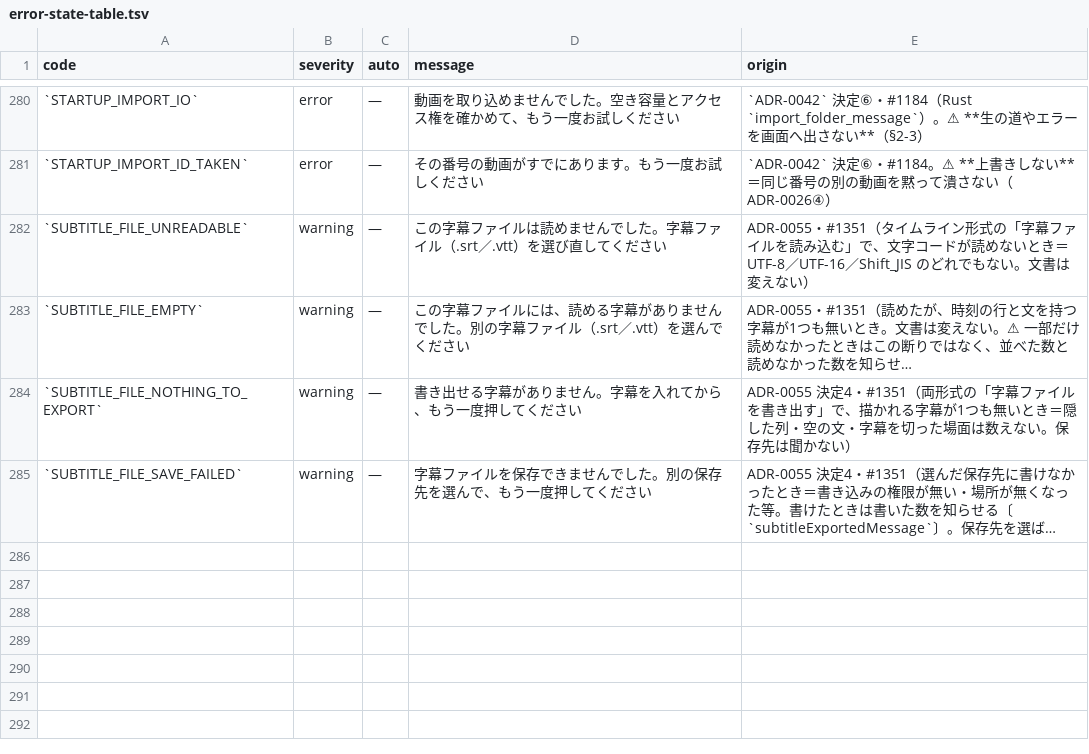
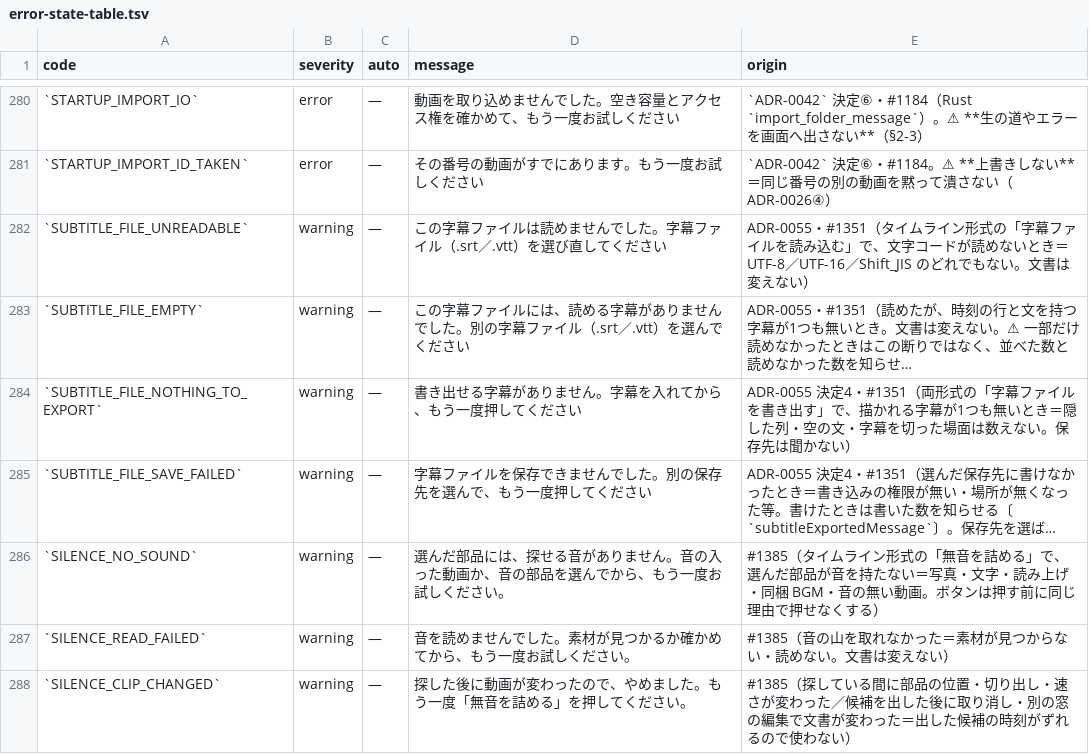
Before and after one commit to fujii-yuki-star/star-recruit-studio, a TSV file: docs/yuko_recruit_docs/errors/error-state-table.tsv, drawn as a sheet; only a part is shown, gaps mark what is left out; long unchanged cells end in …; the diff names each change by its address in the sheet, - before the commit and + after, or states it on an @@ line.

```diff
--- a/docs/yuko_recruit_docs/errors/error-state-table.tsv
+++ b/docs/yuko_recruit_docs/errors/error-state-table.tsv
+row 286: `SILENCE_NO_SOUND` | warning | — | 選んだ部品には、探せる音がありません。音の入った動画か、音の部品を選んでから、もう一度お試しください。 | #1385（タイムライン形式の「無音を詰める」で、選んだ部品が音を持たない＝写真・文字・読み上げ・同梱 BGM・音の無い動画。ボタンは押す前に同じ理由で押せなくする）
+row 287: `SILENCE_READ_FAILED` | warning | — | 音を読めませんでした。素材が見つかるか確かめてから、もう一度お試しください。 | #1385（音の山を取れなかった＝素材が見つからない・読めない。文書は変えない）
+row 288: `SILENCE_CLIP_CHANGED` | warning | — | 探した後に動画が変わったので、やめました。もう一度「無音を詰める」を押してください。 | #1385（探している間に部品の位置・切り出し・速さが変わった／候補を出した後に取り消し・別の窓の編集で文書が変わった＝出した候補の時刻がずれるので使わない）
```
Also changed, not shown: 20 other files.
